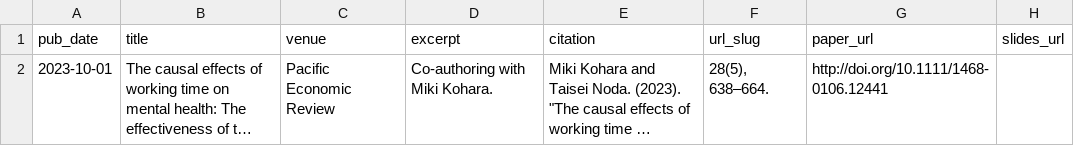
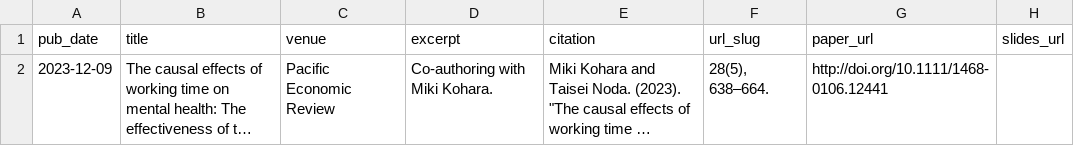
Before and after one commit to taiseinoda/taiseinoda.github.io, a TSV file: markdown_generator/publications.tsv, drawn as a sheet; long unchanged cells end in …; the diff names each change by its address in the sheet, - before the commit and + after, or states it on an @@ line.

Commit message:
Update publications.tsv

```diff
--- a/markdown_generator/publications.tsv
+++ b/markdown_generator/publications.tsv
-A2 (pub_date): 2023-10-01
+A2 (pub_date): 2023-12-09
```
